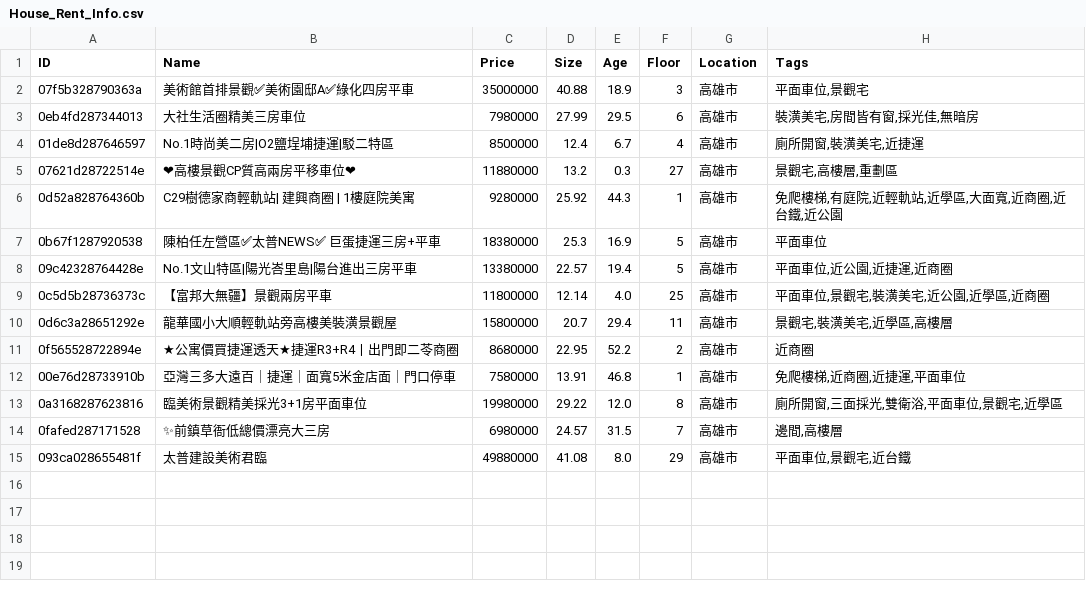
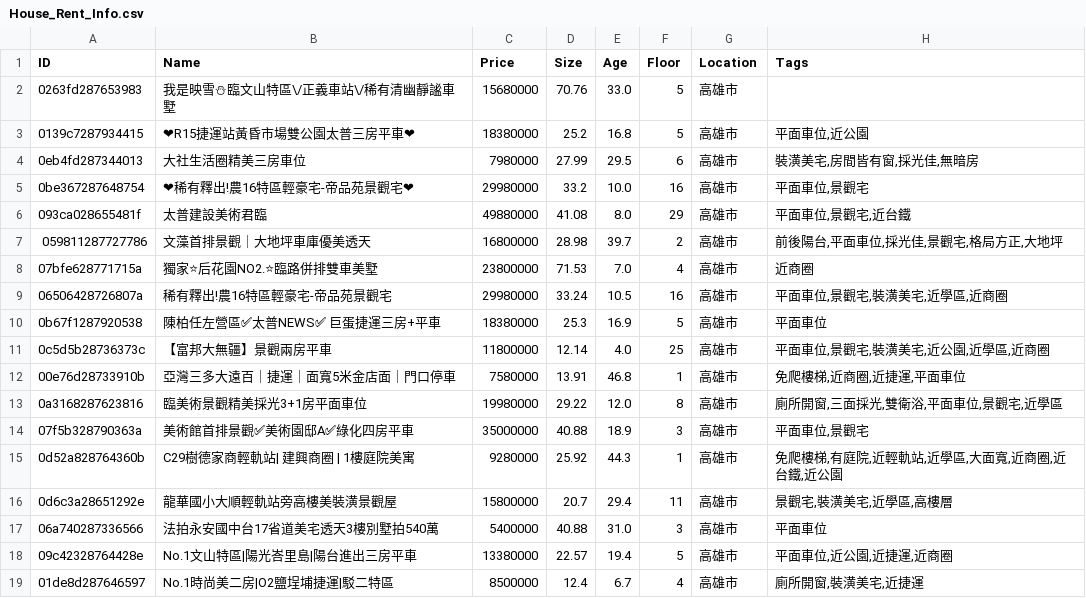
Before and after one commit to Yutou0601/LinZhaiPLUS, a CSV file: Library/Module/Crawler/House_Rent_Info.csv, drawn as a sheet; removed rows and columns are numbered as before the commit, all else as after; the diff names each change by its address in the sheet, - before the commit and + after, or states it on an @@ line.

```diff
--- a/Library/Module/Crawler/House_Rent_Info.csv
+++ b/Library/Module/Crawler/House_Rent_Info.csv
+row 2: 0263fd287653983 | 我是映雪⛄臨文山特區\/正義車站\/稀有清幽靜謐車墅 | 15680000 | 70.76 | 33.0 | 5 | 高雄市
+row 3: 0139c7287934415 | ❤R15捷運站黃昏市場雙公園太普三房平車❤ | 18380000 | 25.2 | 16.8 | 5 | 高雄市 | 平面車位,近公園
-row 5: 07621d28722514e | ❤高樓景觀CP質高兩房平移車位❤ | 11880000 | 13.2 | 0.3 | 27 | 高雄市 | 景觀宅,高樓層,重劃區
+row 5: 0be367287648754 | ❤稀有釋出!農16特區輕豪宅-帝品苑景觀宅❤ | 29980000 | 33.2 | 10.0 | 16 | 高雄市 | 平面車位,景觀宅
@@ row 15 moved to row 6: 093ca028655481f @@
+row 7: 059811287727786 | 文藻首排景觀｜大地坪車庫優美透天 | 16800000 | 28.98 | 39.7 | 2 | 高雄市 | 前後陽台,平面車位,採光佳,景觀宅,格局方正,大地坪
+row 8: 07bfe628771715a | 獨家⭐后花園NO2.⭐臨路併排雙車美墅 | 23800000 | 71.53 | 7.0 | 4 | 高雄市 | 近商圈
+row 9: 06506428726807a | 稀有釋出!農16特區輕豪宅-帝品苑景觀宅 | 29980000 | 33.24 | 10.5 | 16 | 高雄市 | 平面車位,景觀宅,裝潢美宅,近學區,近商圈
-row 11: 0f565528722894e | ★公寓價買捷運透天★捷運R3+R4丨出門即二苓商圈 | 8680000 | 22.95 | 52.2 | 2 | 高雄市 | 近商圈
-row 14: 0fafed287171528 | ✨前鎮草衙低總價漂亮大三房 | 6980000 | 24.57 | 31.5 | 7 | 高雄市 | 邊間,高樓層
@@ row 2 moved to row 14: 07f5b328790363a @@
@@ row 6 moved to row 15: 0d52a828764360b @@
@@ row 10 moved to row 16: 0d6c3a28651292e @@
+row 17: 06a740287336566 | 法拍永安國中台17省道美宅透天3樓別墅拍540萬 | 5400000 | 40.88 | 31.0 | 3 | 高雄市 | 平面車位
@@ row 8 moved to row 18: 09c42328764428e @@
@@ row 4 moved to row 19: 01de8d287646597 @@
```
Also changed, not shown: 5 other files.
